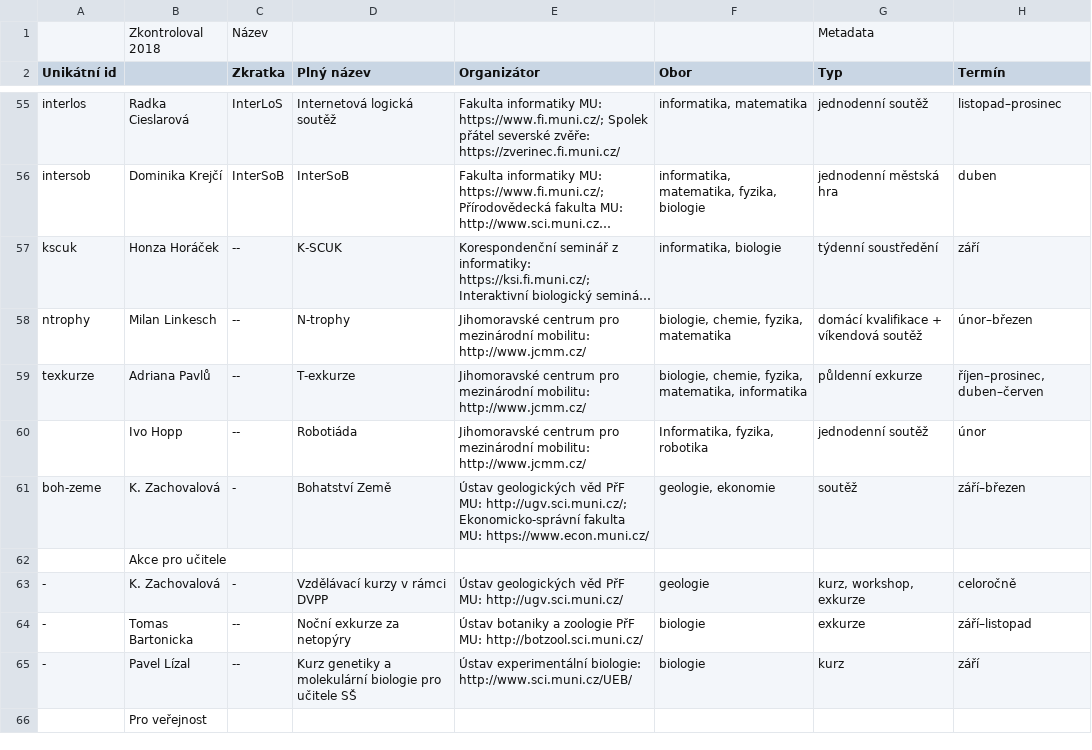
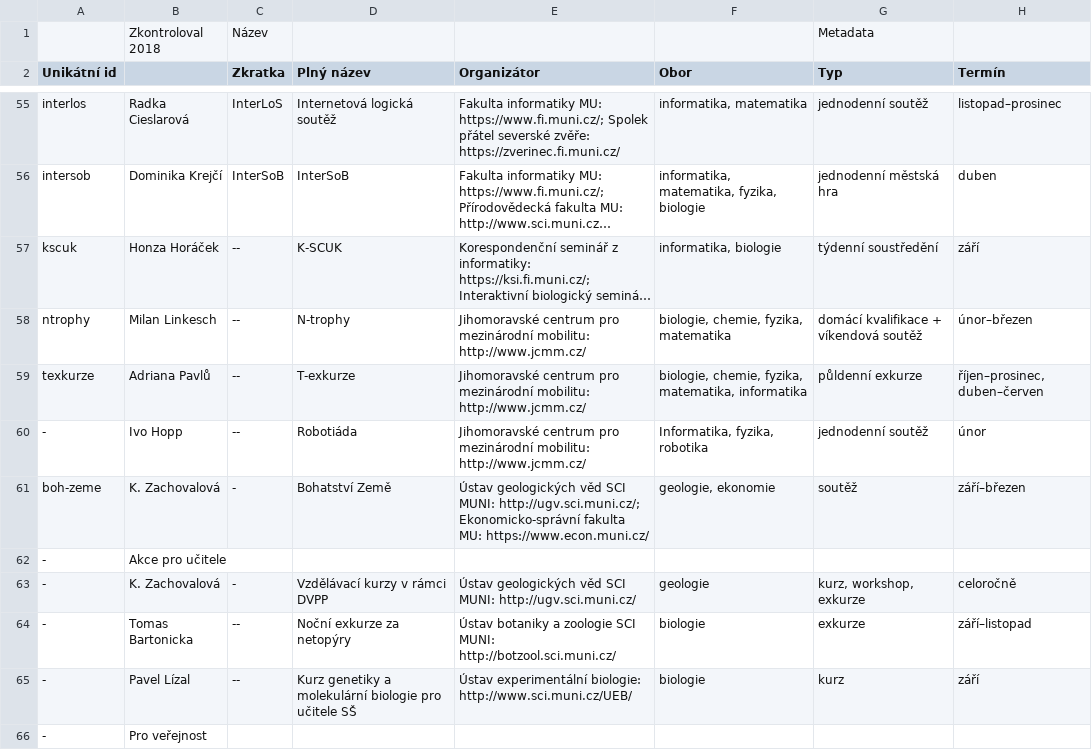
Before and after one commit to zverinec/prostredoskolaky-web, a CSV file: activities.csv, drawn as a sheet; only a part is shown, gaps mark what is left out; long unchanged cells end in …; the diff covers the shown part only; the diff names each change by its address in the sheet, - before the commit and + after, or states it on an @@ line.

```diff
--- a/activities.csv
+++ b/activities.csv
-A60 (Unikátní id): (empty)
+A60 (Unikátní id): -
-E61 (Organizátor): …geologických věd PřF MU: http://ugv.sci.muni.cz/; Ekonomicko-správní…
+E61 (Organizátor): …geologických věd SCI MUNI: http://ugv.sci.muni.cz/; Ekonomicko-správní…
-A62 (Unikátní id): (empty)
+A62 (Unikátní id): -
-E63 (Organizátor): …geologických věd PřF MU: http://ugv.sci.muni.cz/
+E63 (Organizátor): …geologických věd SCI MUNI: http://ugv.sci.muni.cz/
-E64 (Organizátor): …a zoologie PřF MU: http://botzool.sci.muni.cz/
+E64 (Organizátor): …a zoologie SCI MUNI: http://botzool.sci.muni.cz/
-A66 (Unikátní id): (empty)
+A66 (Unikátní id): -
```
Also changed, not shown: 41 edited cells elsewhere in this file.
